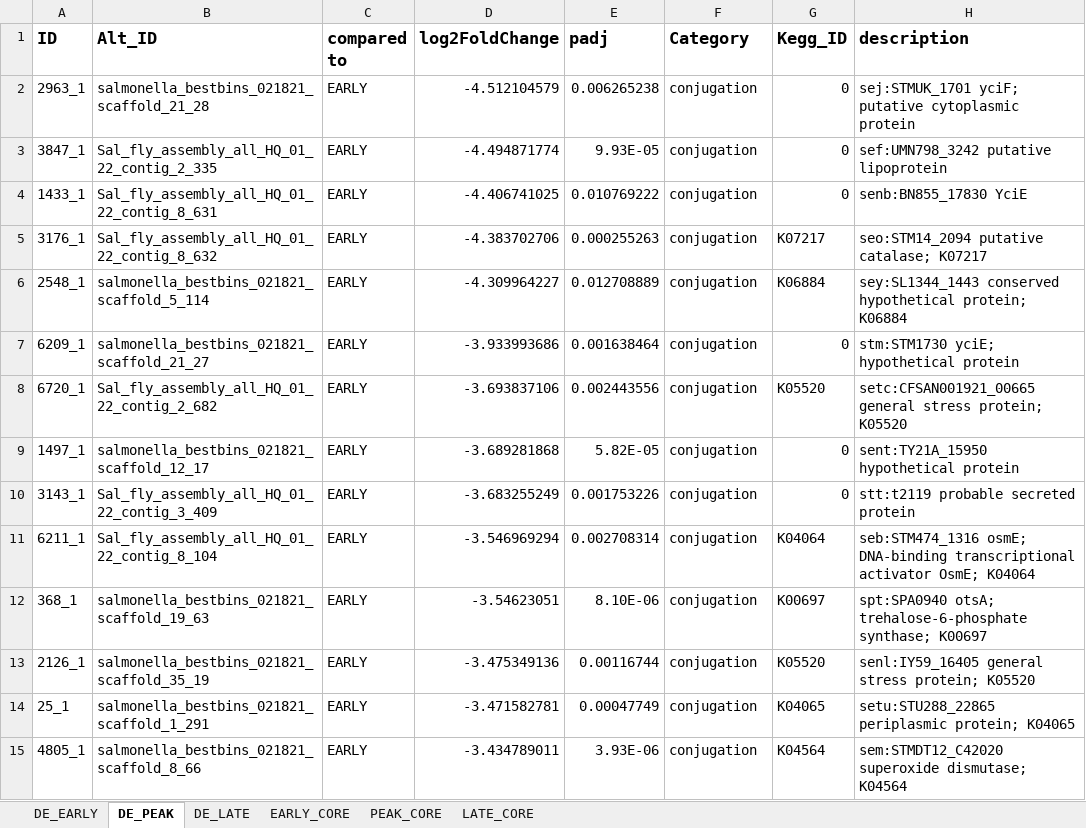
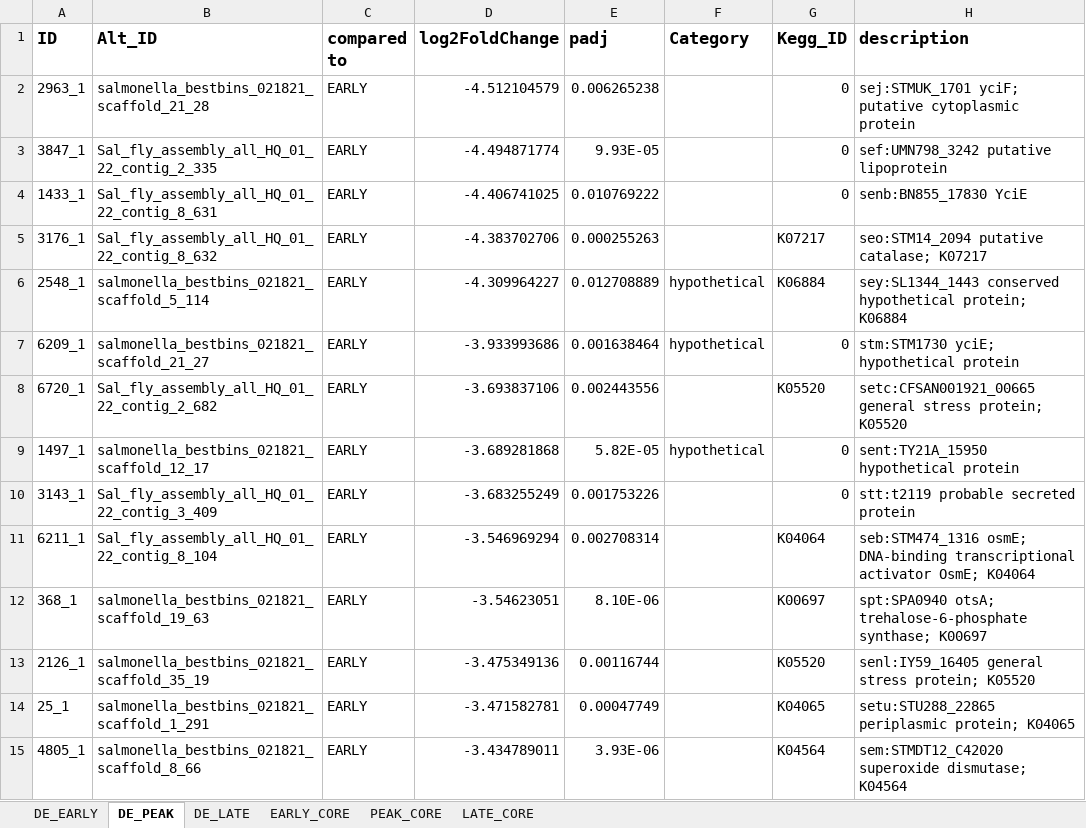
Before and after one commit to Kokkinias/HFDtimeseries, an Excel workbook: MetaT_data/DE_CORE_phasegenes.xlsx, sheet DE_PEAK, drawn as a sheet; only a part is shown; values as stored, in another font and other column widths than the file's, no borders; the diff covers the shown part only; the diff names each change by its address in the sheet, - before the commit and + after, or states it on an @@ line.

Commit message:
Add files via upload

```diff
--- a/MetaT_data/DE_CORE_phasegenes.xlsx (sheet DE_PEAK)
+++ b/MetaT_data/DE_CORE_phasegenes.xlsx (sheet DE_PEAK)
-F2:F5 (Category): conjugation
+F2:F5 (Category): (empty)
-F6:F7 (Category): conjugation
+F6:F7 (Category): hypothetical
-F8 (Category): conjugation
+F8 (Category): (empty)
-F9 (Category): conjugation
+F9 (Category): hypothetical
-F10:F15 (Category): conjugation
+F10:F15 (Category): (empty)
```
Also changed, not shown: 109 edited cells elsewhere in this sheet.
